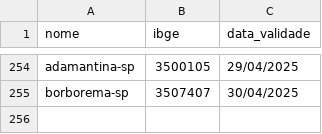
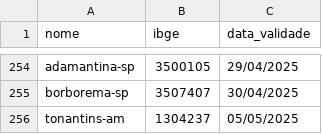
Before and after one commit to mcafao/validacao, a CSV file: validacao2.csv, drawn as a sheet; only a part is shown, gaps mark what is left out.

Commit message:
Update validacao2.csv

```diff
--- a/validacao2.csv
+++ b/validacao2.csv
@@ -255 +255,2 @@ adamantina-sp;3500105;29/04/2025
 borborema-sp;3507407;30/04/2025
+tonantins-am;1304237;05/05/2025
```
